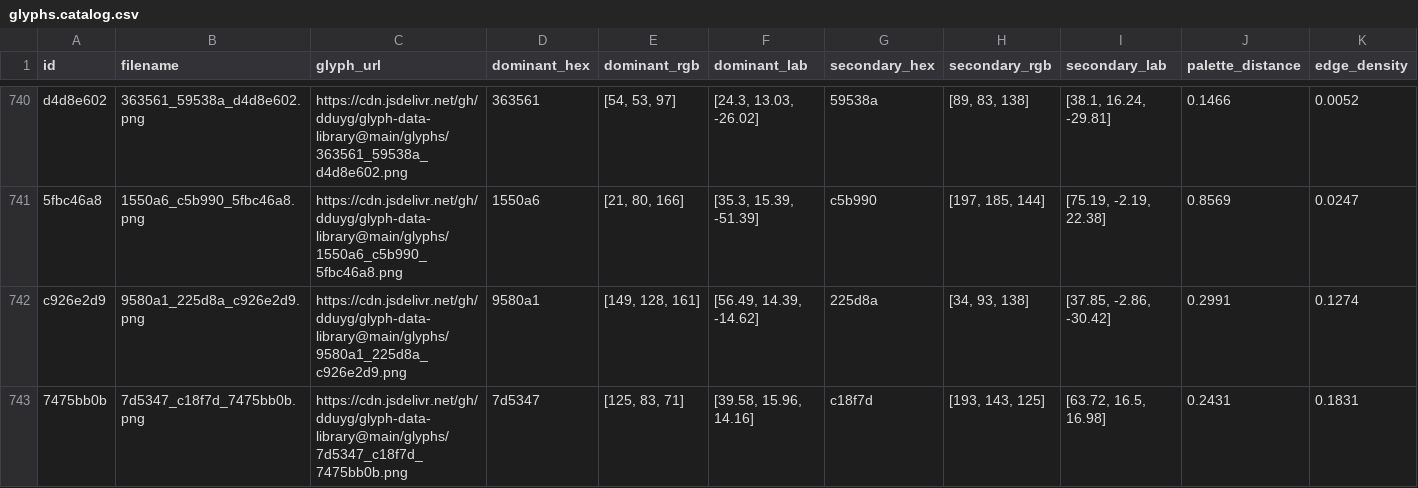
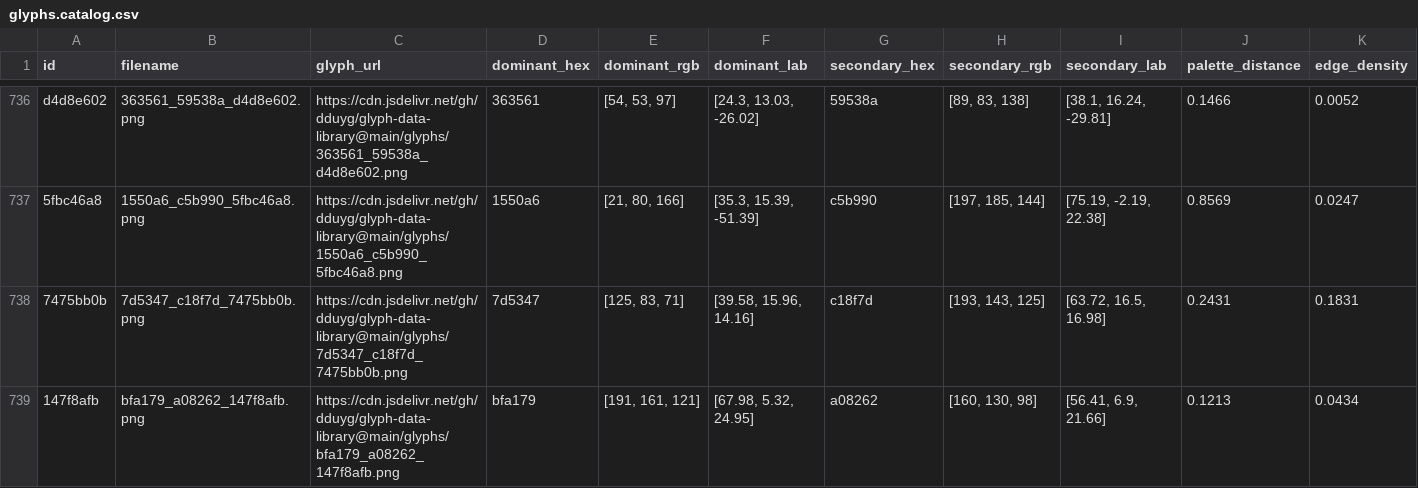
Before and after one commit to dduyg/glyph-data-library, a CSV file: data/glyphs.catalog.csv, drawn as a sheet; only a part is shown, gaps mark what is left out; the shorter side is filled out with more unchanged rows; rows hold the shown columns only; the diff covers the shown part only; the diff names each change by its address in the sheet, - before the commit and + after, or states it on an @@ line.

Commit message:
Delete 6 glyph entries by ID

```diff
--- a/data/glyphs.catalog.csv
+++ b/data/glyphs.catalog.csv
-row 742: c926e2d9 | 9580a1_225d8a_c926e2d9.png | https://cdn.jsdelivr.net/gh/dduyg/glyph-data-library@main/glyphs/9580a1_225d8a_c926e2d9.png | 9580a1 | [149, 128, 161] | [56.49, 14.39, -14.62] | 225d8a | [34, 93, 138] | [37.85, -2.86, -30.42] | 0.2991 | 0.1274
```
Also changed, not shown: 5 removed rows elsewhere in this file.
